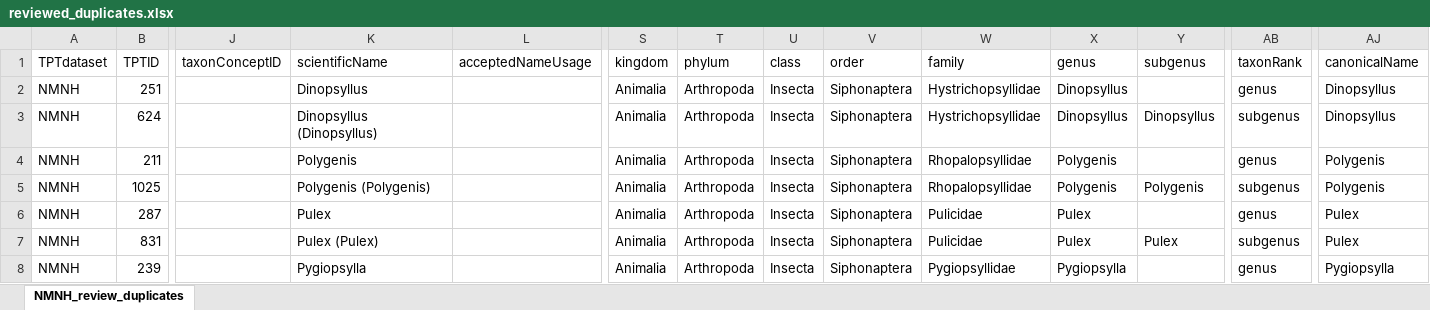
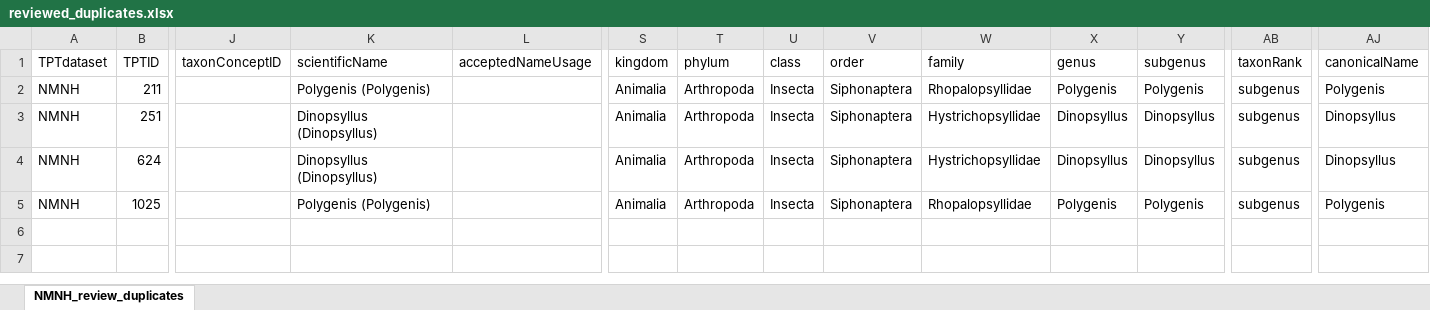
Before and after one commit to Jegelewicz/tpt-siphonaptera, an Excel workbook: input/reviewed_duplicates.xlsx, sheet NMNH_review_duplicates, drawn as a sheet; only a part is shown, gaps mark what is left out; values as stored, in another font and other column widths than the file's, no borders; removed rows and columns are numbered as before the commit, all else as after; rows hold the shown columns only; the diff names each change by its address in the sheet, - before the commit and + after, or states it on an @@ line.

```diff
--- a/input/reviewed_duplicates.xlsx (sheet NMNH_review_duplicates)
+++ b/input/reviewed_duplicates.xlsx (sheet NMNH_review_duplicates)
+row 2: NMNH | 211 |  | Polygenis (Polygenis) |  | Animalia | Arthropoda | Insecta | Siphonaptera | Rhopalopsyllidae | Polygenis | Polygenis | subgenus | Polygenis
-K3 (scientificName): Dinopsyllus
+K3 (scientificName): Dinopsyllus (Dinopsyllus)
-Y3 (subgenus): (empty)
+Y3 (subgenus): Dinopsyllus
-AB3 (taxonRank): genus
+AB3 (taxonRank): subgenus
-row 4: NMNH | 211 |  | Polygenis |  | Animalia | Arthropoda | Insecta | Siphonaptera | Rhopalopsyllidae | Polygenis |  | genus | Polygenis
-row 6: NMNH | 287 |  | Pulex |  | Animalia | Arthropoda | Insecta | Siphonaptera | Pulicidae | Pulex |  | genus | Pulex
-row 7: NMNH | 831 |  | Pulex (Pulex) |  | Animalia | Arthropoda | Insecta | Siphonaptera | Pulicidae | Pulex | Pulex | subgenus | Pulex
-row 8: NMNH | 239 |  | Pygiopsylla |  | Animalia | Arthropoda | Insecta | Siphonaptera | Pygiopsyllidae | Pygiopsylla |  | genus | Pygiopsylla
```
Also changed, not shown: input/NMNH_removed_duplicates.xlsx, input/taxa_reviewed.xlsx, 8 other files.
